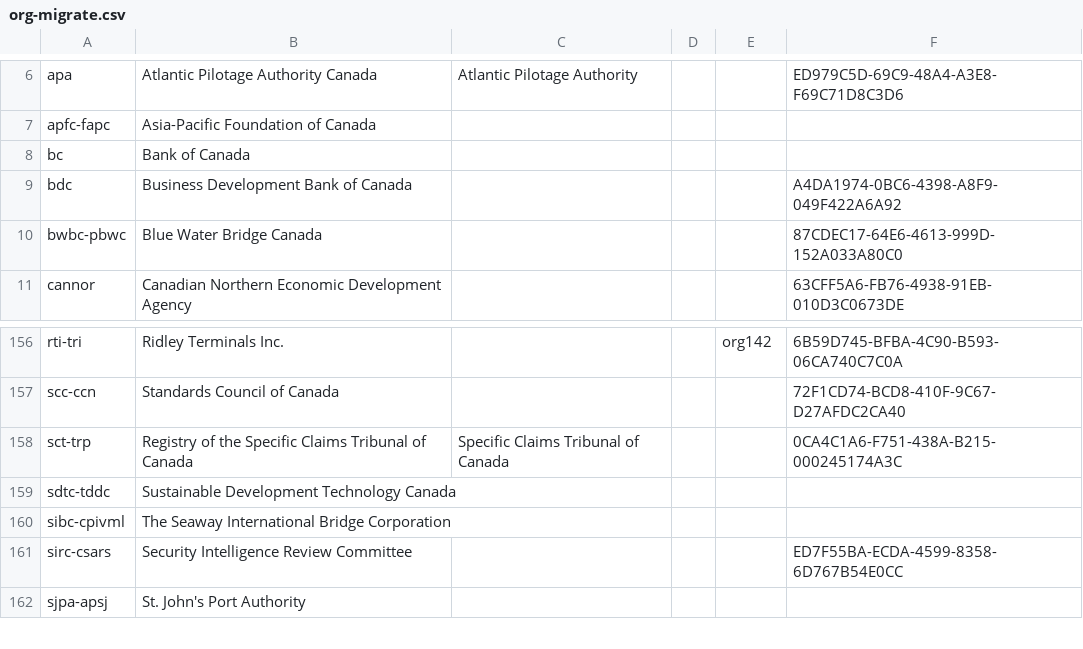
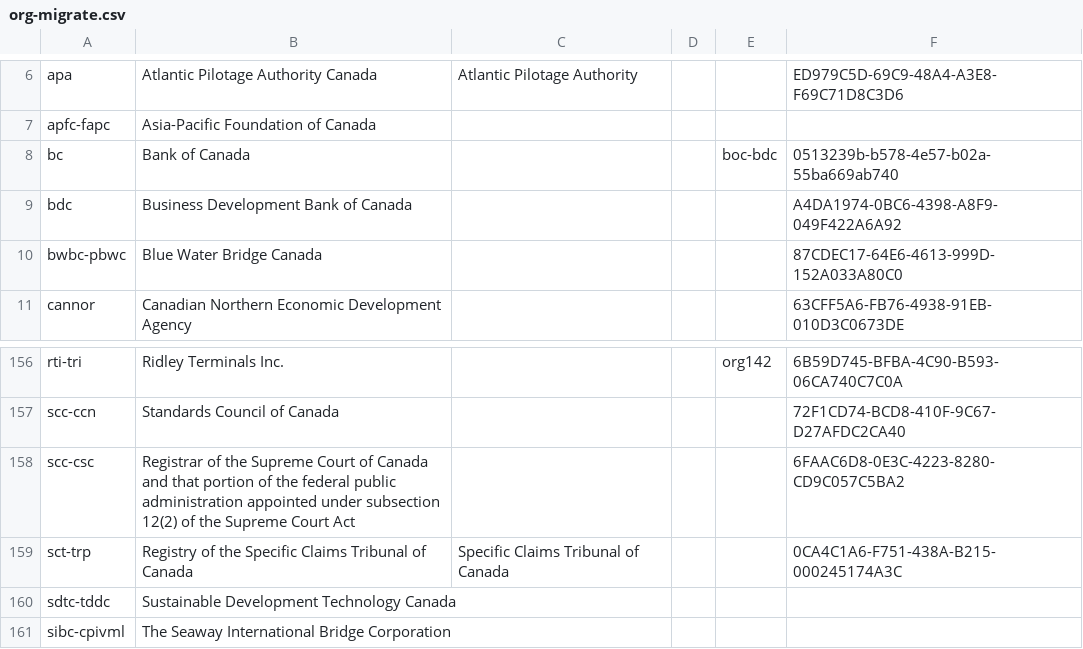
Before and after one commit to open-data/ati-summaries, a CSV file: data/org-migrate.csv, drawn as a sheet; only a part is shown, gaps mark what is left out; the shorter side is filled out with more unchanged rows.

Commit message:
migrate report update

```diff
--- a/data/org-migrate.csv
+++ b/data/org-migrate.csv
@@ -7,3 +7,3 @@
 "apfc-fapc","Asia-Pacific Foundation of Canada","","","",""
-"bc","Bank of Canada","","","",""
+"bc","Bank of Canada","","","boc-bdc","0513239b-b578-4e57-b02a-55ba669ab740"
 "bdc","Business Development Bank of Canada","","","","A4DA1974-0BC6-4398-A8F9-049F422A6A92"
@@ -157,2 +157,3 @@
 "scc-ccn","Standards Council of Canada","","","","72F1CD74-BCD8-410F-9C67-D27AFDC2CA40"
+"scc-csc","Registrar of the Supreme Court of Canada and that portion of the federal public administration appointed under subsection 12(2) of the Supreme Court Act","","","","6FAAC6D8-0E3C-4223-8280-CD9C057C5BA2"
 "sct-trp","Registry of the Specific Claims Tribunal of Canada","Specific Claims Tribunal of Canada","","","0CA4C1A6-F751-438A-B215-000245174A3C"
```
Also changed, not shown: 1 other file.
